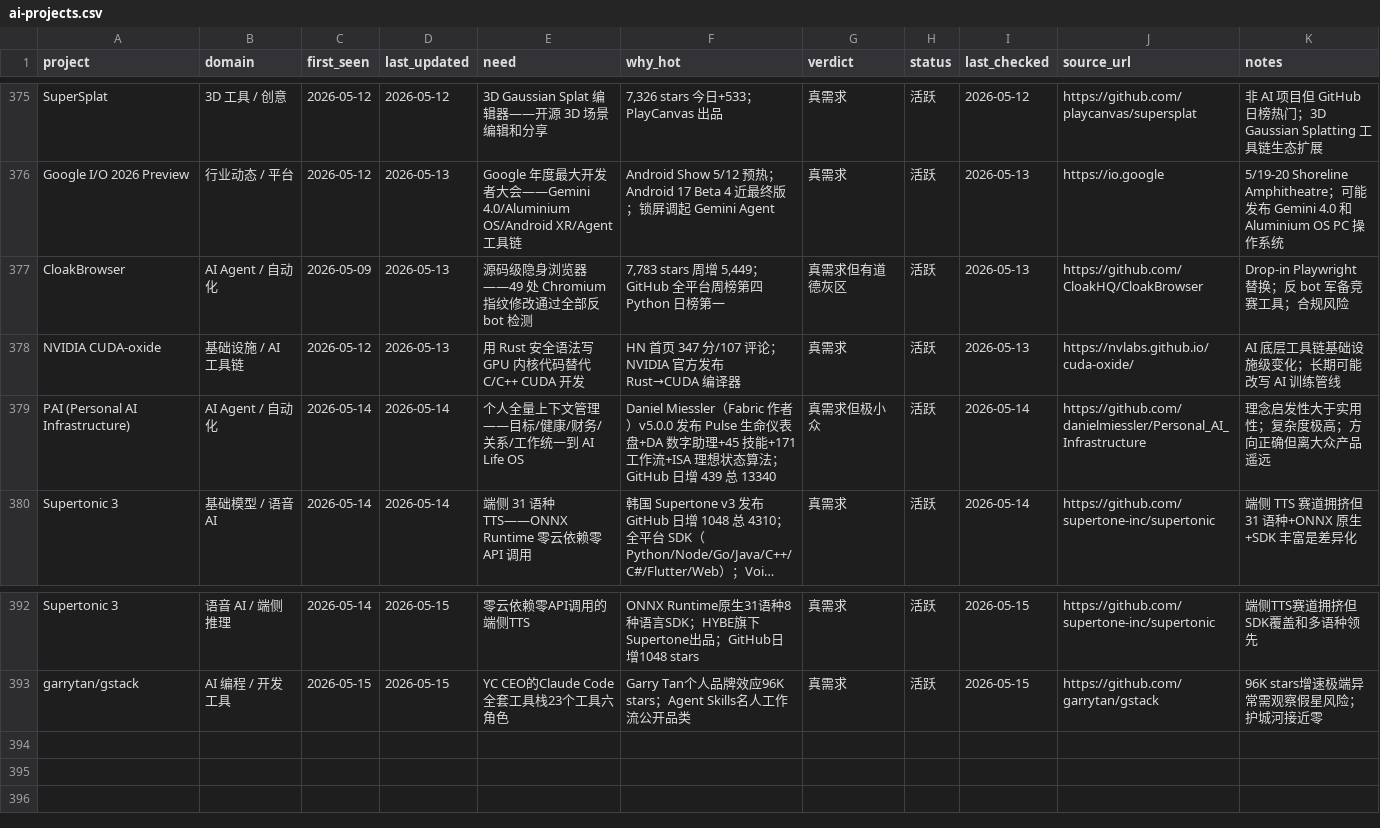
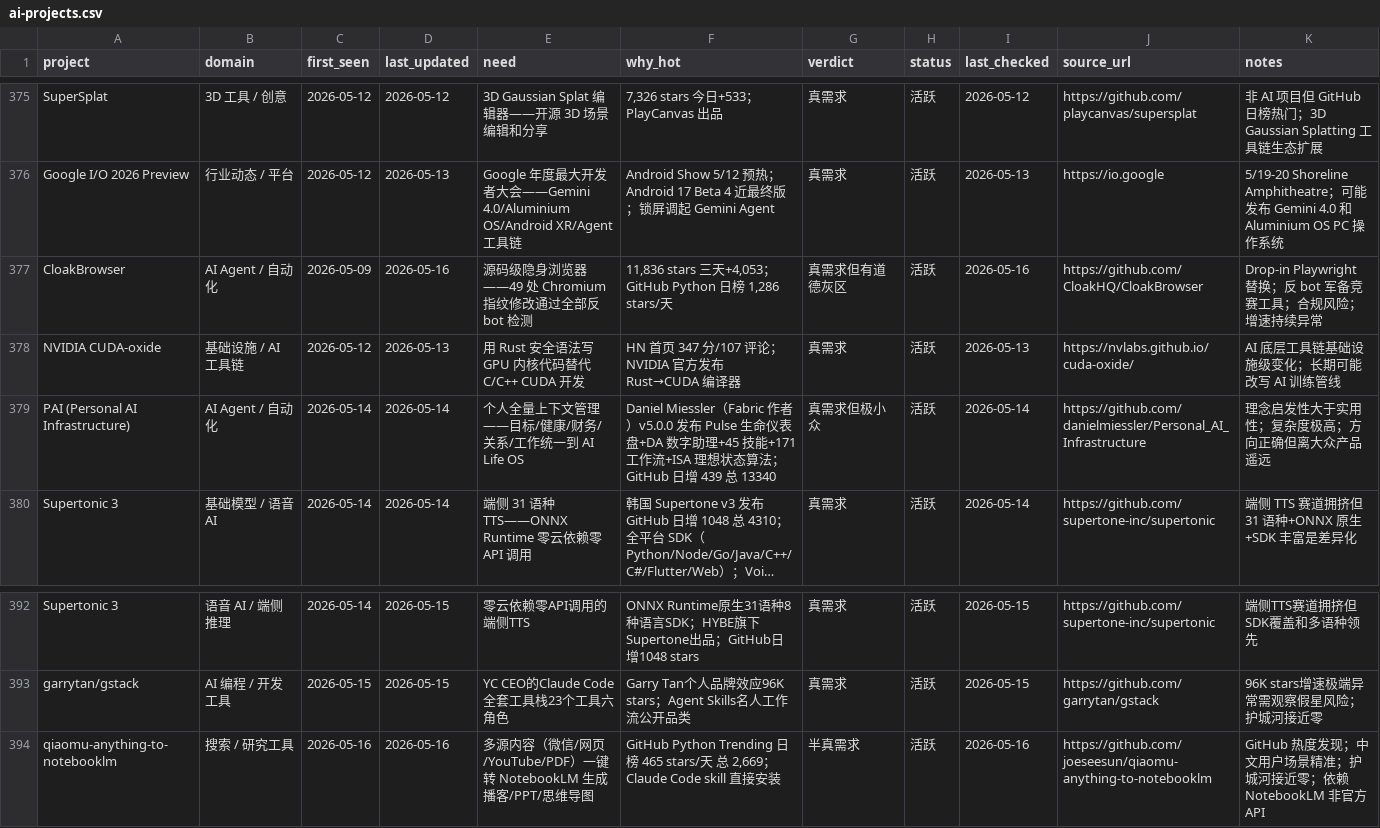
Before and after one commit to KuumaSan/AIProducts, a CSV file: tracking/ai-projects.csv, drawn as a sheet; only a part is shown, gaps mark what is left out; long unchanged cells end in ….

Commit message:
Daily AI tracker update 2026-05-16

```diff
--- a/tracking/ai-projects.csv
+++ b/tracking/ai-projects.csv
@@ -376,3 +376,3 @@ SuperSplat,3D 工具 / 创意,2026-05-12,2026-05-12,3D Gaussian Splat 编辑器
 Google I/O 2026 Preview,行业动态 / 平台,2026-05-12,2026-05-13,Google 年度最大开发者大会——Gemini 4.0/Aluminium OS/Android XR/Agent 工具链,Android Show 5/12 预热；Android 17 Beta 4 近最终版；锁屏调起 Gemini Agent,真需求,活跃,2026-05-13,https://io.google,5/19-20 Shoreline Amphitheatre；可能发布 Gemini 4.0 和 Aluminium OS PC 操作系统
-CloakBrowser,AI Agent / 自动化,2026-05-09,2026-05-13,源码级隐身浏览器——49 处 Chromium 指纹修改通过全部反 bot 检测,"7,783 stars 周增 5,449；GitHub 全平台周榜第四 Python 日榜第一",真需求但有道德灰区,活跃,2026-05-13,https://github.com/CloakHQ/CloakBrowser,Drop-in Playwright 替换；反 bot 军备竞赛工具；合规风险
+CloakBrowser,AI Agent / 自动化,2026-05-09,2026-05-16,源码级隐身浏览器——49 处 Chromium 指纹修改通过全部反 bot 检测,"11,836 stars 三天+4,053；GitHub Python 日榜 1,286 stars/天",真需求但有道德灰区,活跃,2026-05-16,https://github.com/CloakHQ/CloakBrowser,Drop-in Playwright 替换；反 bot 军备竞赛工具；合规风险；增速持续异常
 NVIDIA CUDA-oxide,基础设施 / AI 工具链,2026-05-12,2026-05-13,用 Rust 安全语法写 GPU 内核代码替代 C/C++ CUDA 开发,HN 首页 347 分/107 评论；NVIDIA 官方发布 Rust→CUDA 编译器,真需求,活跃,2026-05-13,https://nvlabs.github.io/cuda-oxide/,AI 底层工具链基础设施级变化；长期可能改写 AI 训练管线
@@ -393 +393,2 @@ Supertonic 3,语音 AI / 端侧推理,2026-05-14,2026-05-15,零云依赖零API
 garrytan/gstack,AI 编程 / 开发工具,2026-05-15,2026-05-15,YC CEO的Claude Code全套工具栈23个工具六角色,Garry Tan个人品牌效应96K stars；Agent Skills名人工作流公开品类,真需求,活跃,2026-05-15,https://github.com/garrytan/gstack,96K stars增速极端异常需观察假星风险；护城河接近零
+qiaomu-anything-to-notebooklm,搜索 / 研究工具,2026-05-16,2026-05-16,多源内容（微信/网页/YouTube/PDF）一键转 NotebookLM 生成播客/PPT/思维导图,"GitHub Python Trending 日榜 465 stars/天 总 2,669；Claude Code skill 直接安装",半真需求,活跃,2026-05-16,https://github.com/joeseesun/qiaomu-anything-to-notebooklm,GitHub 热度发现；中文用户场景精准；护城河接近零；依赖 NotebookLM 非官方 API
```
